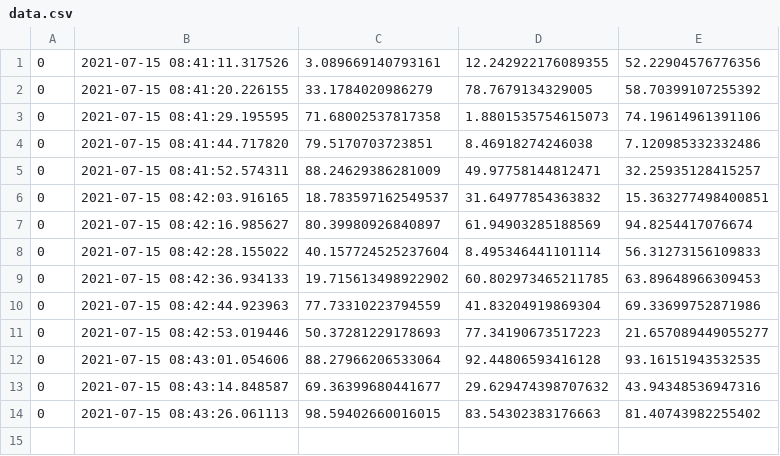
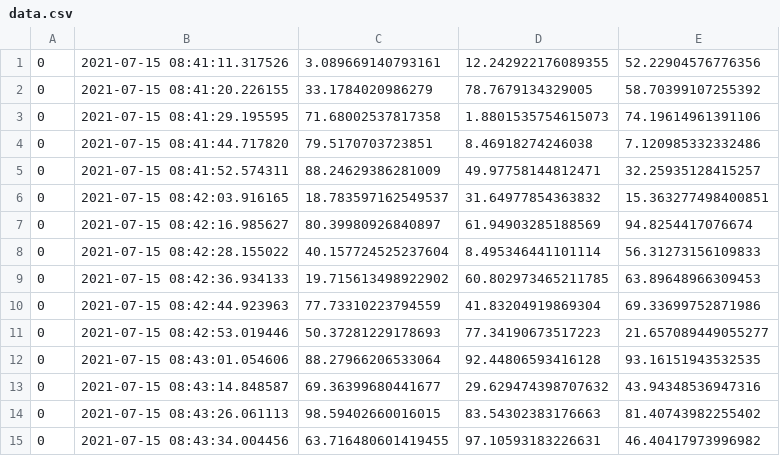
Before and after one commit to dnaneet/ComputationalMechanicsPlayGround, a CSV file: SHM/data.csv, drawn as a sheet; the diff names each change by its address in the sheet, - before the commit and + after, or states it on an @@ line.

Commit message:
updating data

```diff
--- a/SHM/data.csv
+++ b/SHM/data.csv
+row 15: 0 | 2021-07-15 08:43:34.004456 | 63.716480601419455 | 97.10593183226631 | 46.40417973996982
```
